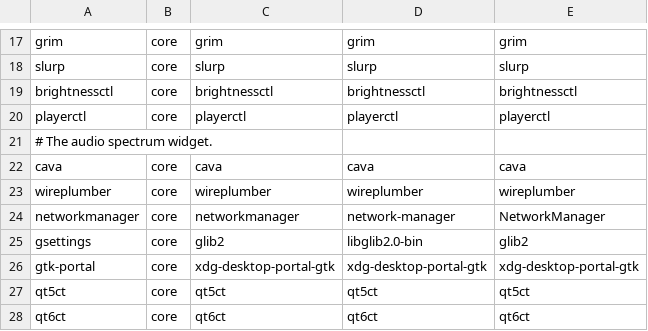
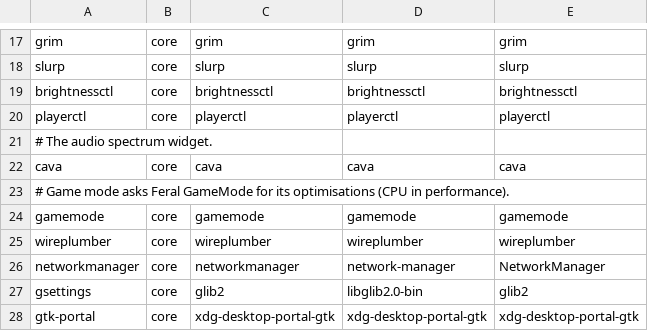
Before and after one commit to tfem1/dotfiles, a TSV file: install/packages.tsv, drawn as a sheet; only a part is shown, gaps mark what is left out; the shorter side is filled out with more unchanged rows.

```diff
--- a/install/packages.tsv
+++ b/install/packages.tsv
@@ -22,2 +22,4 @@ playerctl	core	playerctl	playerctl	playerctl
 cava	core	cava	cava	cava
+# Game mode asks Feral GameMode for its optimisations (CPU in performance).
+gamemode	core	gamemode	gamemode	gamemode
 wireplumber	core	wireplumber	wireplumber	wireplumber
```
Also changed, not shown: 16 other files.
